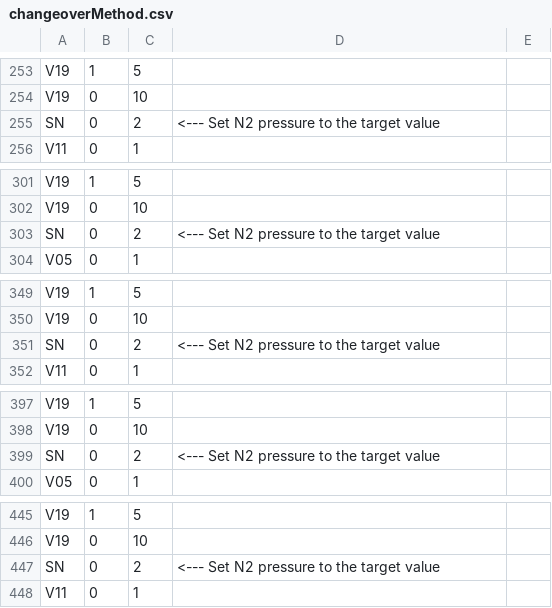
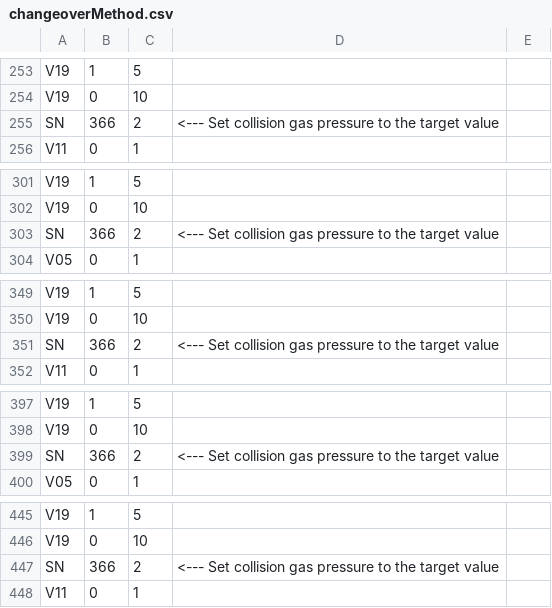
Before and after one commit to davidbajnai/TARDIS, a CSV file: Methods/changeoverMethod.csv, drawn as a sheet; only a part is shown, gaps mark what is left out; the diff covers the shown part only.

```diff
--- a/Methods/changeoverMethod.csv
+++ b/Methods/changeoverMethod.csv
@@ -254,3 +254,3 @@ V19,1,5
 V19,0,10
-SN,0,2, <--- Set N2 pressure to the target value
+SN,366,2, <--- Set collision gas pressure to the target value
 V11,0,1
@@ -302,3 +302,3 @@ V19,1,5
 V19,0,10
-SN,0,2, <--- Set N2 pressure to the target value
+SN,366,2, <--- Set collision gas pressure to the target value
 V05,0,1
@@ -350,3 +350,3 @@ V19,1,5
 V19,0,10
-SN,0,2, <--- Set N2 pressure to the target value
+SN,366,2, <--- Set collision gas pressure to the target value
 V11,0,1
@@ -398,3 +398,3 @@ V19,1,5
 V19,0,10
-SN,0,2, <--- Set N2 pressure to the target value
+SN,366,2, <--- Set collision gas pressure to the target value
 V05,0,1
@@ -446,3 +446,3 @@ V19,1,5
 V19,0,10
-SN,0,2, <--- Set N2 pressure to the target value
+SN,366,2, <--- Set collision gas pressure to the target value
 V11,0,1
```
Also changed, not shown: 1 added row, 1 removed row and 98 edited cells elsewhere in this file, 4 other files.
